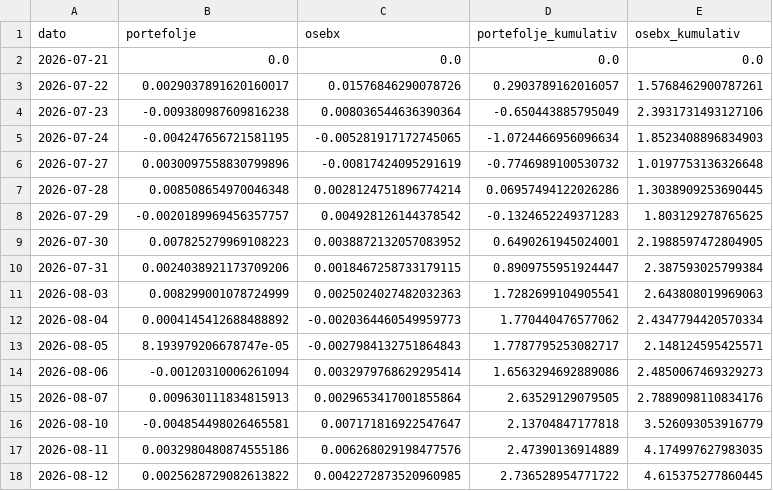
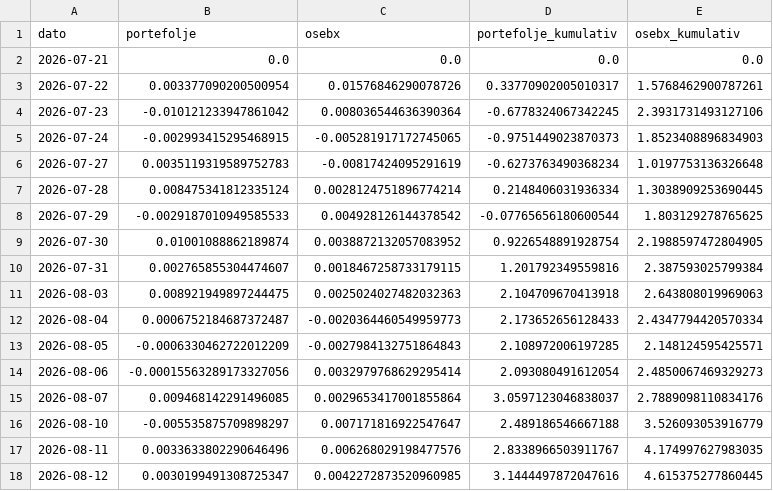
Before and after one commit to b-hand-cpu/modellportefolje, a CSV file: data/performance.csv, drawn as a sheet; only a part is shown; the diff covers the shown part only.

```diff
--- a/data/performance.csv
+++ b/data/performance.csv
@@ -2,17 +2,17 @@ dato,portefolje,osebx,portefolje_kumulativ,osebx_kumulativ
 2026-07-21,0.0,0.0,0.0,0.0
-2026-07-22,0.0029037891620160017,0.01576846290078726,0.2903789162016057,1.5768462900787261
-2026-07-23,-0.009380987609816238,0.008036544636390364,-0.650443885795049,2.3931731493127106
-2026-07-24,-0.004247656721581195,-0.005281917172745065,-1.0724466956096634,1.8523408896834903
-2026-07-27,0.0030097558830799896,-0.00817424095291619,-0.7746989100530732,1.0197753136326648
-2026-07-28,0.008508654970046348,0.0028124751896774214,0.06957494122026286,1.3038909253690445
-2026-07-29,-0.0020189969456357757,0.004928126144378542,-0.1324652249371283,1.803129278765625
-2026-07-30,0.007825279969108223,0.0038872132057083952,0.6490261945024001,2.1988597472804905
-2026-07-31,0.0024038921173709206,0.0018467258733179115,0.8909755951924447,2.387593025799384
-2026-08-03,0.008299001078724999,0.0025024027482032363,1.7282699104905541,2.643808019969063
-2026-08-04,0.0004145412688488892,-0.0020364460549959773,1.770440476577062,2.4347794420570334
-2026-08-05,8.193979206678747e-05,-0.0027984132751864843,1.7787795253082717,2.148124595425571
-2026-08-06,-0.00120310006261094,0.0032979768629295414,1.6563294692889086,2.4850067469329273
-2026-08-07,0.009630111834815913,0.0029653417001855864,2.63529129079505,2.7889098110834176
-2026-08-10,-0.004854498026465581,0.007171816922547647,2.13704847177818,3.526093053916779
-2026-08-11,0.0032980480874555186,0.006268029198477576,2.47390136914889,4.174997627983035
-2026-08-12,0.0025628729082613822,0.0042272873520960985,2.736528954771722,4.615375277860445
+2026-07-22,0.003377090200500954,0.01576846290078726,0.33770902005010317,1.5768462900787261
+2026-07-23,-0.010121233947861042,0.008036544636390364,-0.6778324067342245,2.3931731493127106
+2026-07-24,-0.002993415295468915,-0.005281917172745065,-0.9751449023870373,1.8523408896834903
+2026-07-27,0.0035119319589752783,-0.00817424095291619,-0.6273763490368234,1.0197753136326648
+2026-07-28,0.008475341812335124,0.0028124751896774214,0.2148406031936334,1.3038909253690445
+2026-07-29,-0.0029187010949585533,0.004928126144378542,-0.07765656180600544,1.803129278765625
+2026-07-30,0.01001088862189874,0.0038872132057083952,0.9226548891928754,2.1988597472804905
+2026-07-31,0.002765855304474607,0.0018467258733179115,1.201792349559816,2.387593025799384
+2026-08-03,0.008921949897244475,0.0025024027482032363,2.104709670413918,2.643808019969063
+2026-08-04,0.0006752184687372487,-0.0020364460549959773,2.173652656128433,2.4347794420570334
+2026-08-05,-0.0006330462722012209,-0.0027984132751864843,2.108972006197285,2.148124595425571
+2026-08-06,-0.00015563289173327056,0.0032979768629295414,2.093080491612054,2.4850067469329273
+2026-08-07,0.009468142291496085,0.0029653417001855864,3.0597123046838037,2.7889098110834176
+2026-08-10,-0.005535875709898297,0.007171816922547647,2.489186546667188,3.526093053916779
+2026-08-11,0.0033633802290646496,0.006268029198477576,2.8338966503911767,4.174997627983035
+2026-08-12,0.0030199491308725347,0.0042272873520960985,3.1444497872047616,4.615375277860445
```
Also changed, not shown: 1 added row and 74 edited cells elsewhere in this file, data/per_aksje.csv.
